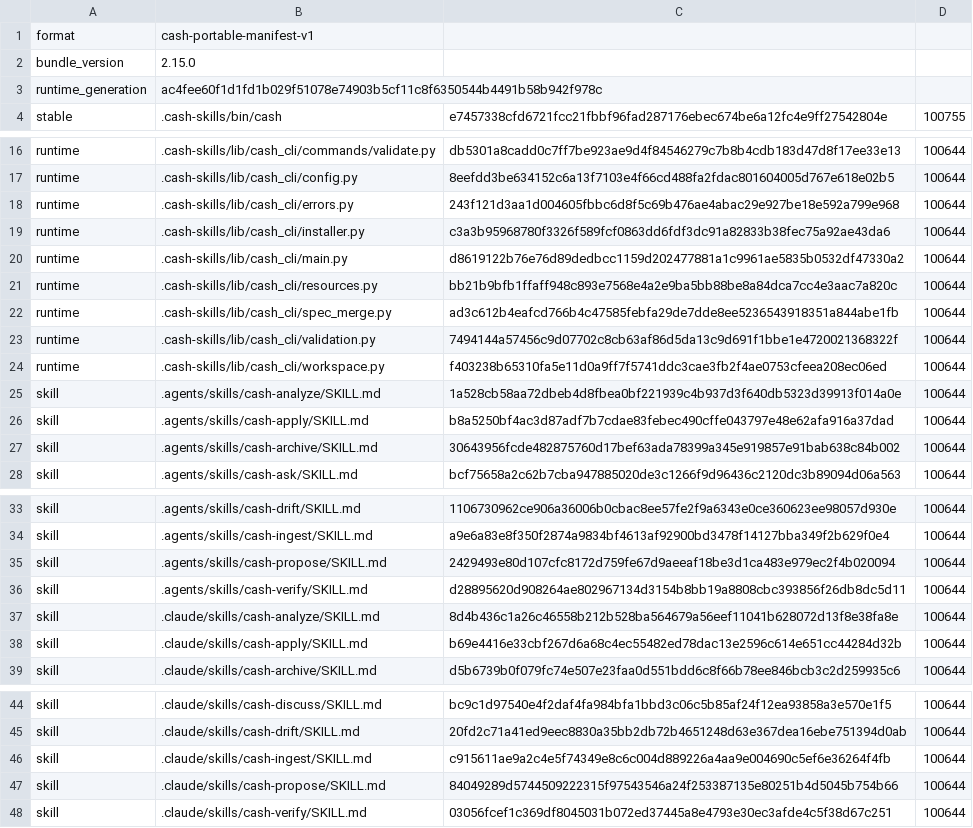
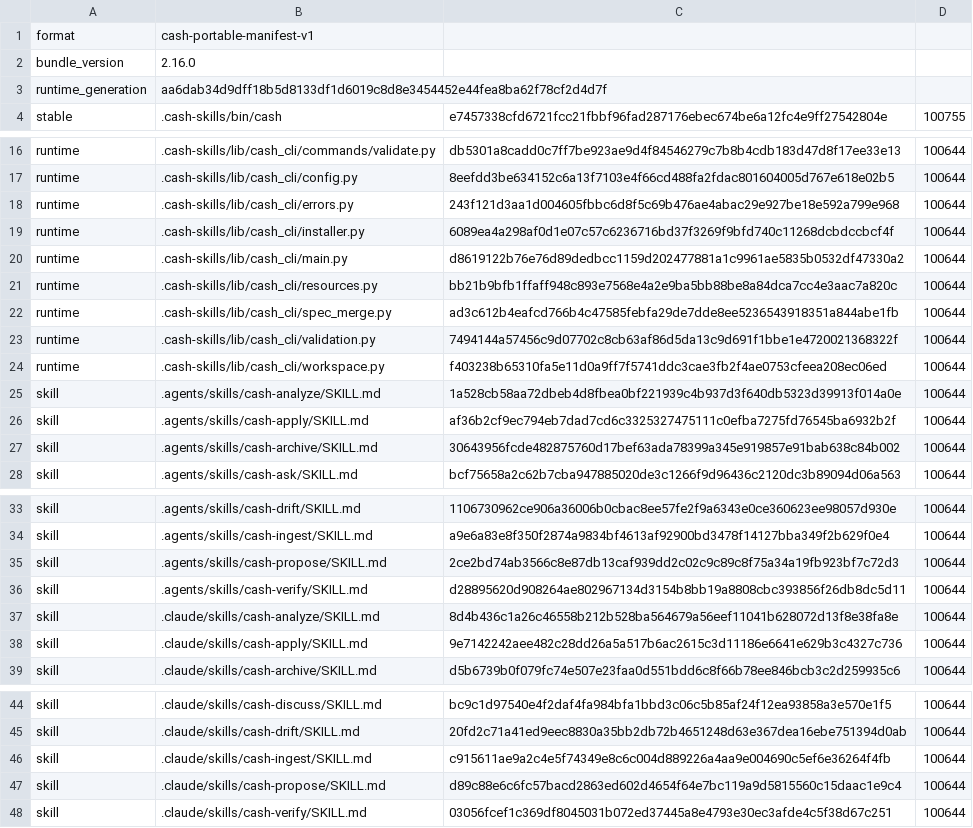
Before and after one commit to cashwu/iphoneLocationMove, a TSV file: .cash-skills/manifest.tsv, drawn as a sheet; only a part is shown, gaps mark what is left out.

Commit message:
update skill

```diff
--- a/.cash-skills/manifest.tsv
+++ b/.cash-skills/manifest.tsv
@@ -1,4 +1,4 @@
 format	cash-portable-manifest-v1
-bundle_version	2.15.0
-runtime_generation	ac4fee60f1d1fd1b029f51078e74903b5cf11c8f6350544b4491b58b942f978c
+bundle_version	2.16.0
+runtime_generation	aa6dab34d9dff18b5d8133df1d6019c8d8e3454452e44fea8ba62f78cf2d4d7f
 stable	.cash-skills/bin/cash	e7457338cfd6721fcc21fbbf96fad287176ebec674be6a12fc4e9ff27542804e	100755
@@ -18,3 +18,3 @@ runtime	.cash-skills/lib/cash_cli/config.py	8eefdd3be634152c6a13f7103e4f66cd488f
 runtime	.cash-skills/lib/cash_cli/errors.py	243f121d3aa1d004605fbbc6d8f5c69b476ae4abac29e927be18e592a799e968	100644
-runtime	.cash-skills/lib/cash_cli/installer.py	c3a3b95968780f3326f589fcf0863dd6fdf3dc91a82833b38fec75a92ae43da6	100644
+runtime	.cash-skills/lib/cash_cli/installer.py	6089ea4a298af0d1e07c57c6236716bd37f3269f9bfd740c11268dcbdccbcf4f	100644
 runtime	.cash-skills/lib/cash_cli/main.py	d8619122b76e76d89dedbcc1159d202477881a1c9961ae5835b0532df47330a2	100644
@@ -25,3 +25,3 @@ runtime	.cash-skills/lib/cash_cli/workspace.py	f403238b65310fa5e11d0a9ff7f5741dd
 skill	.agents/skills/cash-analyze/SKILL.md	1a528cb58aa72dbeb4d8fbea0bf221939c4b937d3f640db5323d39913f014a0e	100644
-skill	.agents/skills/cash-apply/SKILL.md	b8a5250bf4ac3d87adf7b7cdae83febec490cffe043797e48e62afa916a37dad	100644
+skill	.agents/skills/cash-apply/SKILL.md	af36b2cf9ec794eb7dad7cd6c3325327475111c0efba7275fd76545ba6932b2f	100644
 skill	.agents/skills/cash-archive/SKILL.md	30643956fcde482875760d17bef63ada78399a345e919857e91bab638c84b002	100644
@@ -34,6 +34,6 @@ skill	.agents/skills/cash-drift/SKILL.md	1106730962ce906a36006b0cbac8ee57fe2f9a6
 skill	.agents/skills/cash-ingest/SKILL.md	a9e6a83e8f350f2874a9834bf4613af92900bd3478f14127bba349f2b629f0e4	100644
-skill	.agents/skills/cash-propose/SKILL.md	2429493e80d107cfc8172d759fe67d9aeeaf18be3d1ca483e979ec2f4b020094	100644
+skill	.agents/skills/cash-propose/SKILL.md	2ce2bd74ab3566c8e87db13caf939dd2c02c9c89c8f75a34a19fb923bf7c72d3	100644
 skill	.agents/skills/cash-verify/SKILL.md	d28895620d908264ae802967134d3154b8bb19a8808cbc393856f26db8dc5d11	100644
 skill	.claude/skills/cash-analyze/SKILL.md	8d4b436c1a26c46558b212b528ba564679a56eef11041b628072d13f8e38fa8e	100644
-skill	.claude/skills/cash-apply/SKILL.md	b69e4416e33cbf267d6a68c4ec55482ed78dac13e2596c614e651cc44284d32b	100644
+skill	.claude/skills/cash-apply/SKILL.md	9e7142242aee482c28dd26a5a517b6ac2615c3d11186e6641e629b3c4327c736	100644
 skill	.claude/skills/cash-archive/SKILL.md	d5b6739b0f079fc74e507e23faa0d551bdd6c8f66b78ee846bcb3c2d259935c6	100644
@@ -46,3 +46,3 @@ skill	.claude/skills/cash-drift/SKILL.md	20fd2c71a41ed9eec8830a35bb2db72b4651248
 skill	.claude/skills/cash-ingest/SKILL.md	c915611ae9a2c4e5f74349e8c6c004d889226a4aa9e004690c5ef6e36264f4fb	100644
-skill	.claude/skills/cash-propose/SKILL.md	84049289d5744509222315f97543546a24f253387135e80251b4d5045b754b66	100644
+skill	.claude/skills/cash-propose/SKILL.md	d89c88e6c6fc57bacd2863ed602d4654f64e7bc119a9d5815560c15daac1e9c4	100644
 skill	.claude/skills/cash-verify/SKILL.md	03056fcef1c369df8045031b072ed37445a8e4793e30ec3afde4c5f38d67c251	100644
```
Also changed, not shown: 5 other files.
